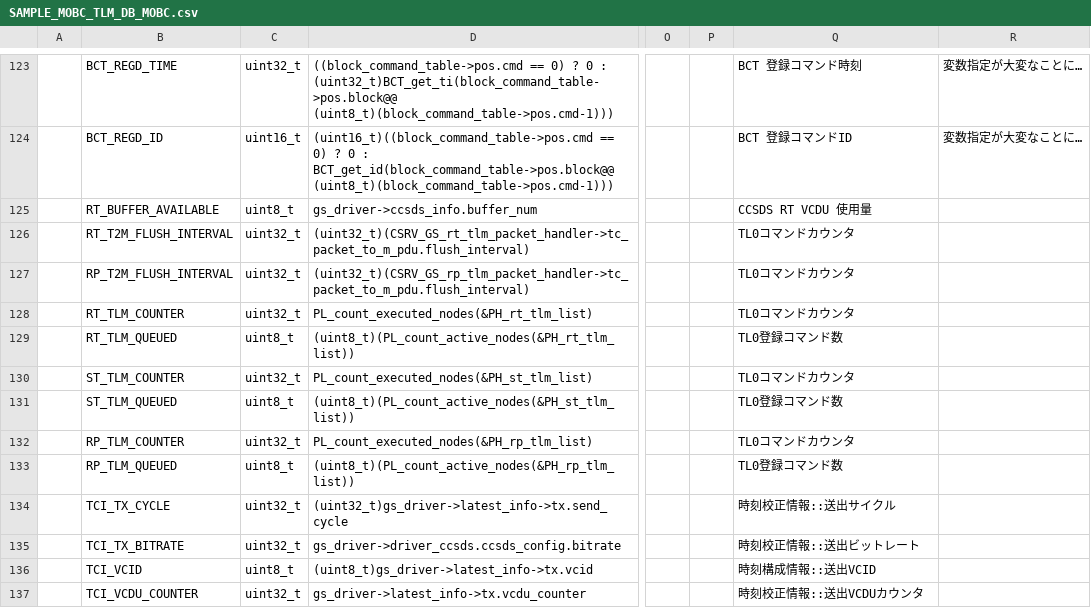
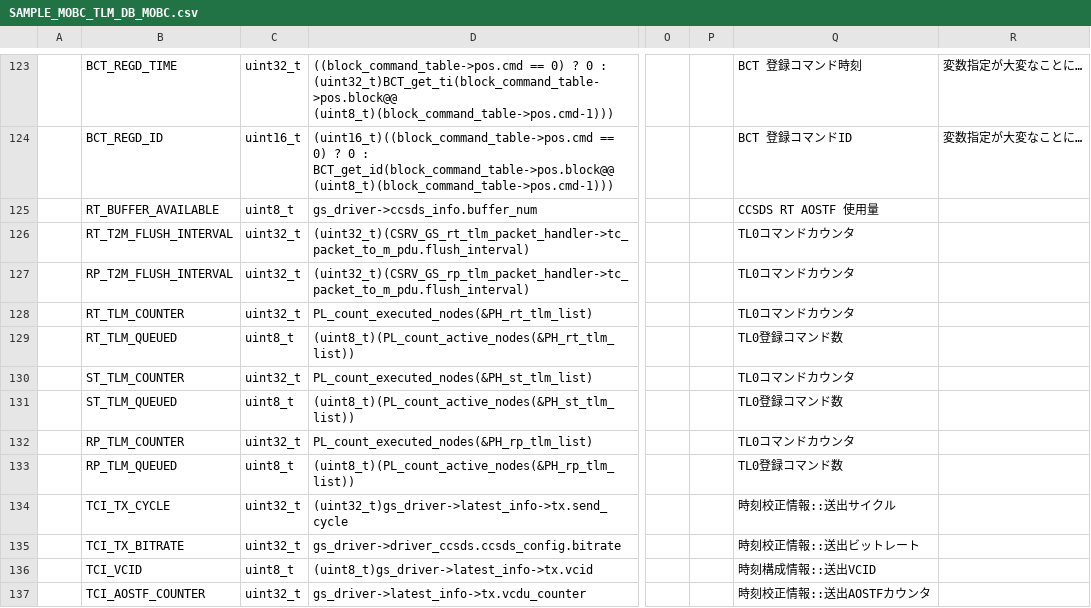
Before and after one commit to arkedge/c2a-core, a CSV file: examples/mobc/tlm-cmd-db/TLM_DB/SAMPLE_MOBC_TLM_DB_MOBC.csv, drawn as a sheet; only a part is shown, gaps mark what is left out; the diff names each change by its address in the sheet, - before the commit and + after, or states it on an @@ line.

Commit message:
sed VCDU to AOSTF

```diff
--- a/examples/mobc/tlm-cmd-db/TLM_DB/SAMPLE_MOBC_TLM_DB_MOBC.csv
+++ b/examples/mobc/tlm-cmd-db/TLM_DB/SAMPLE_MOBC_TLM_DB_MOBC.csv
-Q125: CCSDS RT VCDU 使用量
+Q125: CCSDS RT AOSTF 使用量
-B137: TCI_VCDU_COUNTER
+B137: TCI_AOSTF_COUNTER
-Q137: 時刻校正情報::送出VCDUカウンタ
+Q137: 時刻校正情報::送出AOSTFカウンタ
```
Also changed, not shown: examples/mobc/tlm-cmd-db/CMD_DB/SAMPLE_MOBC_CMD_DB_CMD_DB.csv, 10 other files.
